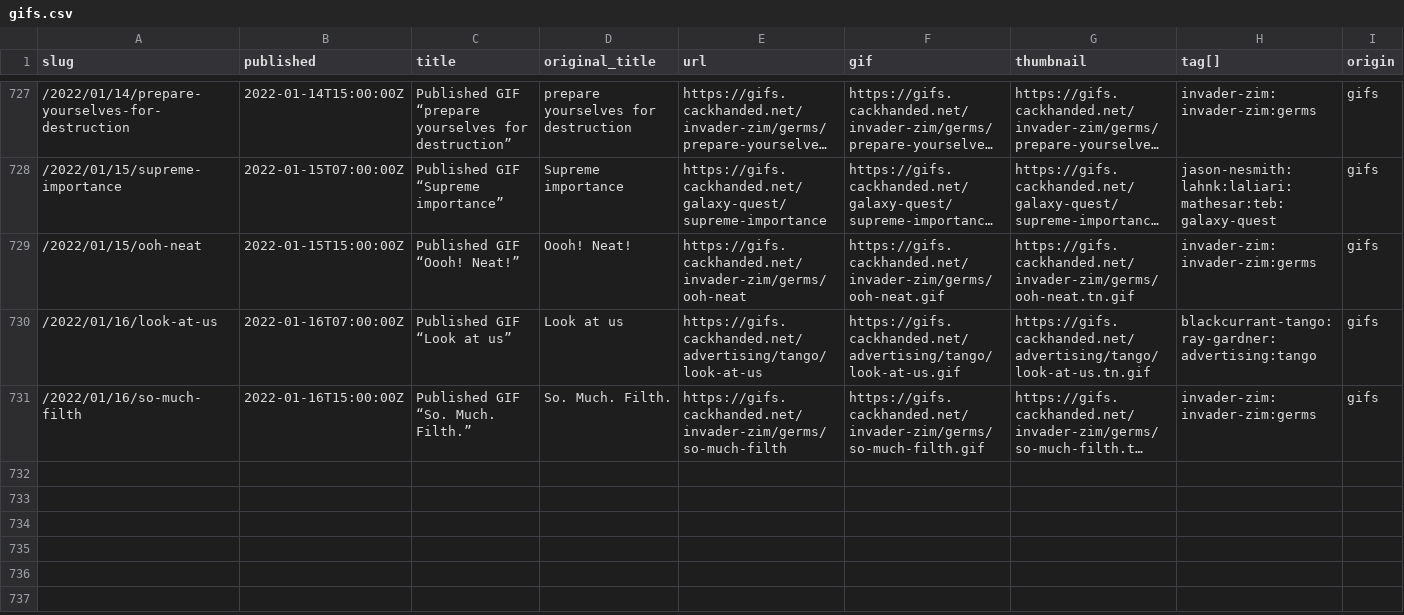
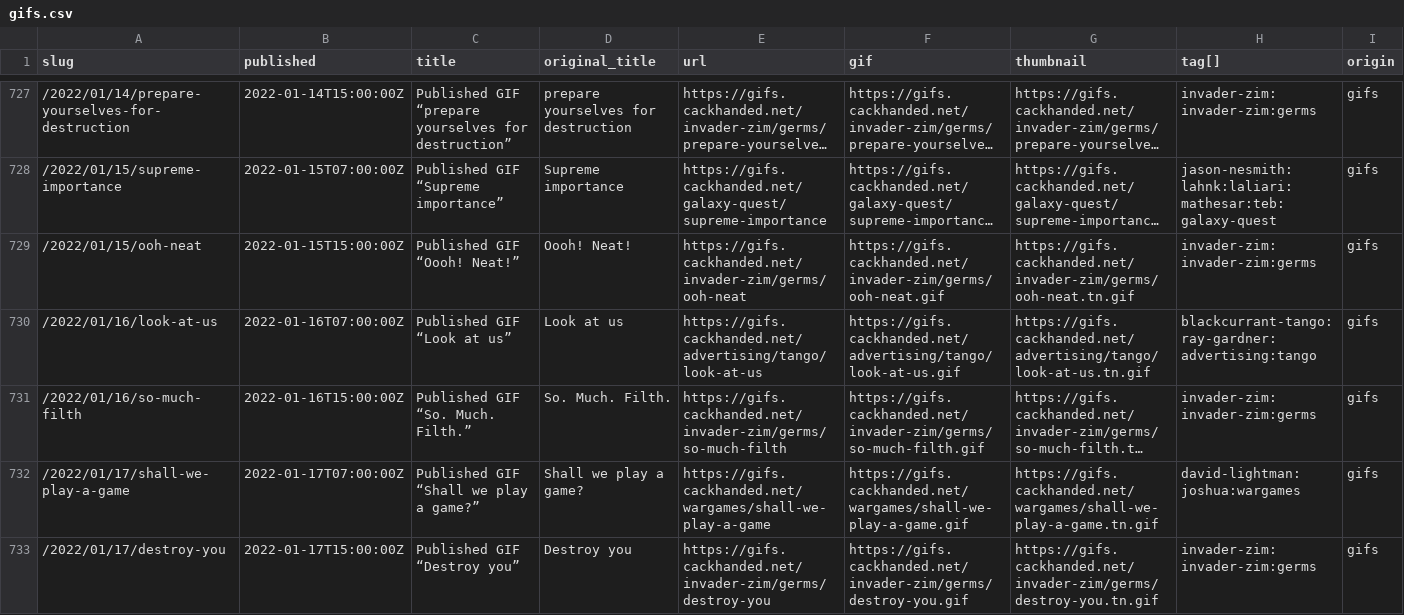
Before and after one commit to norm/marknormanfrancis.com, a CSV file: source/gifs.csv, drawn as a sheet; only a part is shown, gaps mark what is left out; long unchanged cells end in …; rows hold the shown columns only; the diff names each change by its address in the sheet, - before the commit and + after, or states it on an @@ line.

```diff
--- a/source/gifs.csv
+++ b/source/gifs.csv
+row 732: /2022/01/17/shall-we-play-a-game | 2022-01-17T07:00:00Z | Published GIF “Shall we play a game?” | Shall we play a game? | https://gifs.cackhanded.net/wargames/shall-we-play-a-game | https://gifs.cackhanded.net/wargames/shall-we-play-a-game.gif | https://gifs.cackhanded.net/wargames/shall-we-play-a-game.tn.gif | david-lightman:joshua:wargames | gifs
+row 733: /2022/01/17/destroy-you | 2022-01-17T15:00:00Z | Published GIF “Destroy you” | Destroy you | https://gifs.cackhanded.net/invader-zim/germs/destroy-you | https://gifs.cackhanded.net/invader-zim/germs/destroy-you.gif | https://gifs.cackhanded.net/invader-zim/germs/destroy-you.tn.gif | invader-zim:invader-zim:germs | gifs
```
Also changed, not shown: 5 other files.
